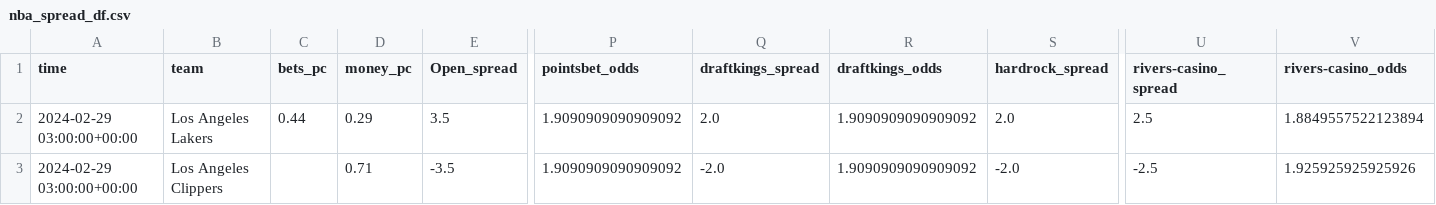
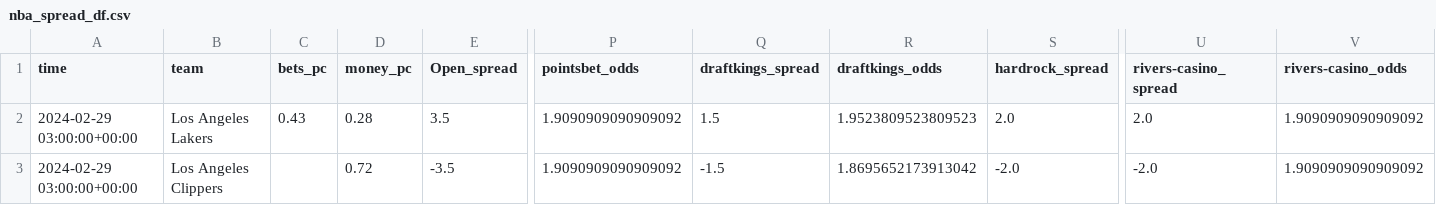
Before and after one commit to Donalcon/reverse_line_movement, a CSV file: nba_spread_df.csv, drawn as a sheet; only a part is shown, gaps mark what is left out; the diff names each change by its address in the sheet, - before the commit and + after, or states it on an @@ line.

```diff
--- a/nba_spread_df.csv
+++ b/nba_spread_df.csv
-C2 (bets_pc): 0.44
+C2 (bets_pc): 0.43
-D2 (money_pc): 0.29
+D2 (money_pc): 0.28
-Q2 (draftkings_spread): 2.0
+Q2 (draftkings_spread): 1.5
-R2 (draftkings_odds): 1.9090909090909092
+R2 (draftkings_odds): 1.9523809523809523
-U2 (rivers-casino_spread): 2.5
+U2 (rivers-casino_spread): 2.0
-V2 (rivers-casino_odds): 1.8849557522123894
+V2 (rivers-casino_odds): 1.9090909090909092
-D3 (money_pc): 0.71
+D3 (money_pc): 0.72
-Q3 (draftkings_spread): -2.0
+Q3 (draftkings_spread): -1.5
-R3 (draftkings_odds): 1.9090909090909092
+R3 (draftkings_odds): 1.8695652173913042
-U3 (rivers-casino_spread): -2.5
+U3 (rivers-casino_spread): -2.0
-V3 (rivers-casino_odds): 1.925925925925926
+V3 (rivers-casino_odds): 1.9090909090909092
```
Also changed, not shown: nba_total_df.csv.
